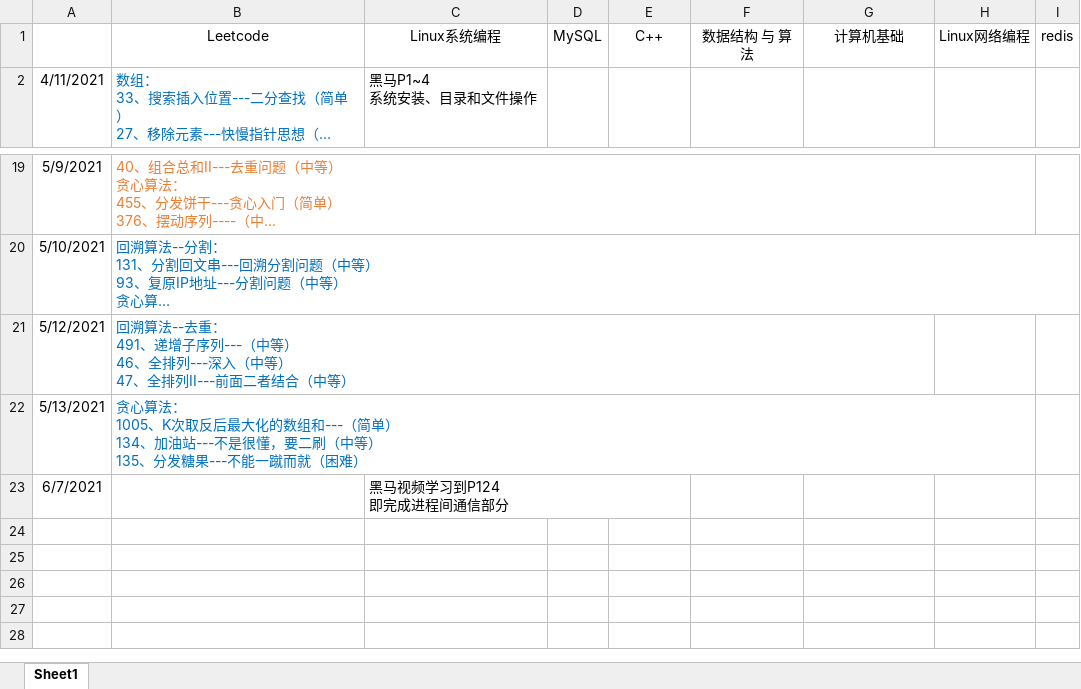
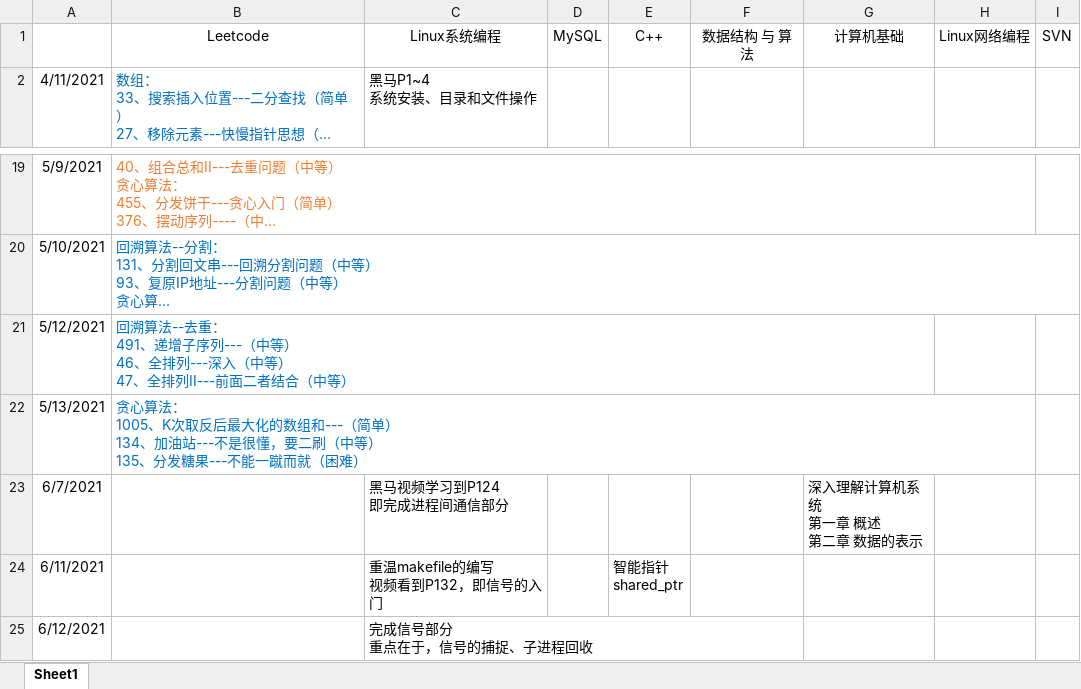
Before and after one commit to KyrieMiracle/FightingForOffer, an Excel workbook: 奋斗日程.xlsx, sheet Sheet1, drawn as a sheet; only a part is shown, gaps mark what is left out; long unchanged cells end in …; values as stored, in another font and other column widths than the file's, no borders; ↵ is a line break in a cell; the diff names each change by its address in the sheet, - before the commit and + after, or states it on an @@ line.

Commit message:
完成信号部分

```diff
--- a/奋斗日程.xlsx (sheet Sheet1)
+++ b/奋斗日程.xlsx (sheet Sheet1)
-I1: redis
+I1: SVN
-G23: (empty)
+G23: 深入理解计算机系统 ↵ 第一章 概述 ↵ 第二章 数据的表示
+row 24: 6/11/2021 |  | 重温makefile的编写 ↵ 视频看到P132，即信号的入门 |  | 智能指针 ↵ shared_ptr
+row 25: 6/12/2021 |  | 完成信号部分 ↵ 重点在于，信号的捕捉、子进程回收
```
Also changed, not shown: 4 other files.
